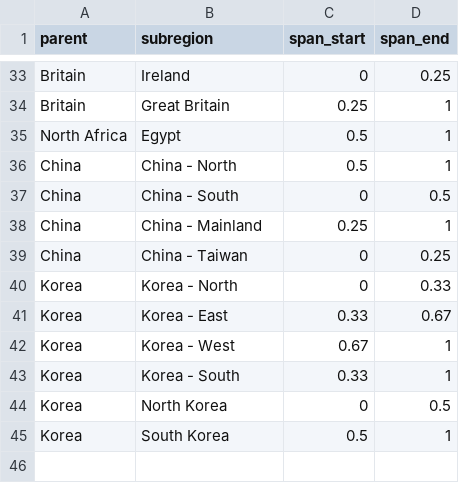
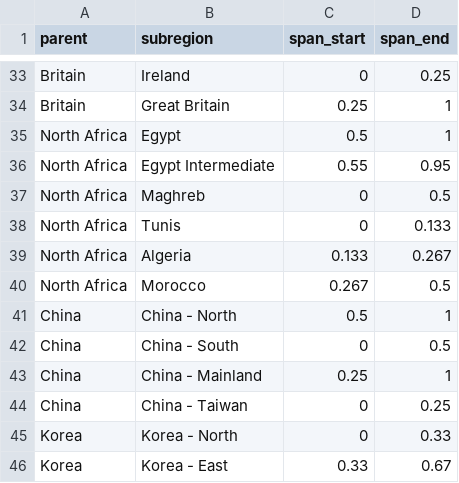
Before and after one commit to AcipenserSturio/mi, a CSV file: public/world/subregions.csv, drawn as a sheet; only a part is shown, gaps mark what is left out; the shorter side is filled out with more unchanged rows; the diff names each change by its address in the sheet, - before the commit and + after, or states it on an @@ line.

```diff
--- a/public/world/subregions.csv
+++ b/public/world/subregions.csv
+row 36: North Africa | Egypt Intermediate | 0.55 | 0.95
+row 37: North Africa | Maghreb | 0 | 0.5
+row 38: North Africa | Tunis | 0 | 0.133
+row 39: North Africa | Algeria | 0.133 | 0.267
+row 40: North Africa | Morocco | 0.267 | 0.5
```
Also changed, not shown: public/world/periods.csv.
